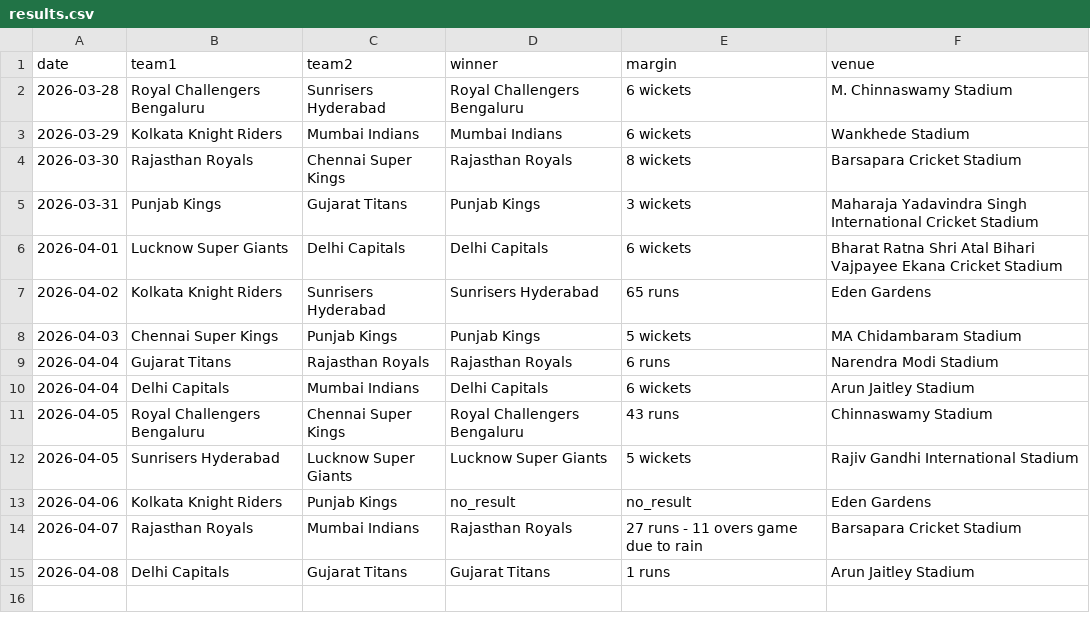
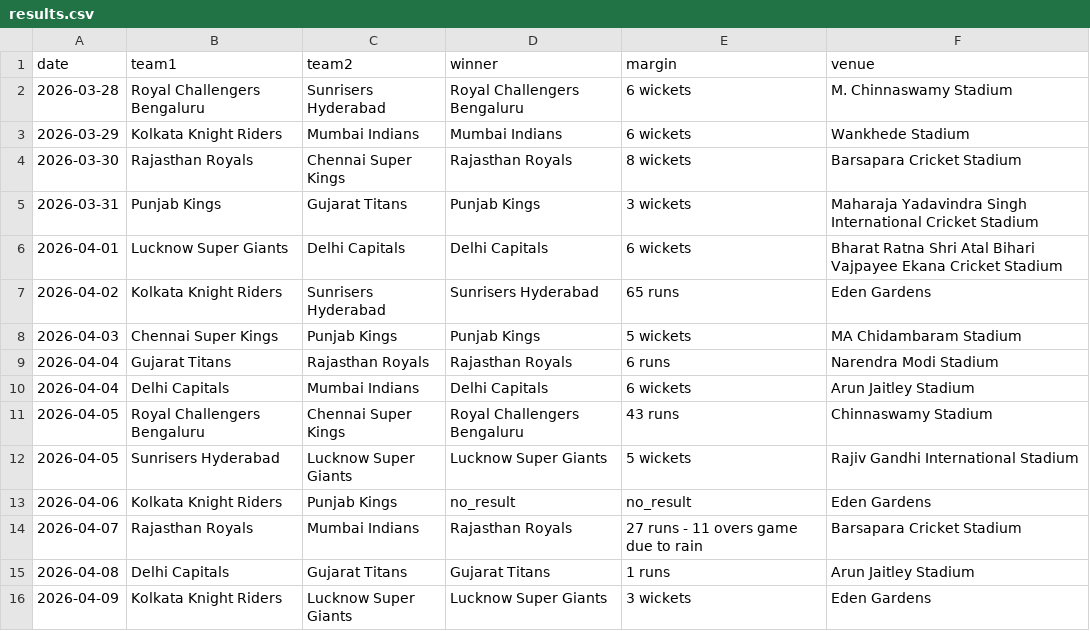
Before and after one commit to mukundladdha/ipl-predictor-website, a CSV file: data/results.csv, drawn as a sheet; the diff names each change by its address in the sheet, - before the commit and + after, or states it on an @@ line.

```diff
--- a/data/results.csv
+++ b/data/results.csv
+row 16: 2026-04-09 | Kolkata Knight Riders | Lucknow Super Giants | Lucknow Super Giants | 3 wickets | Eden Gardens
```
Also changed, not shown: 4 other files.
